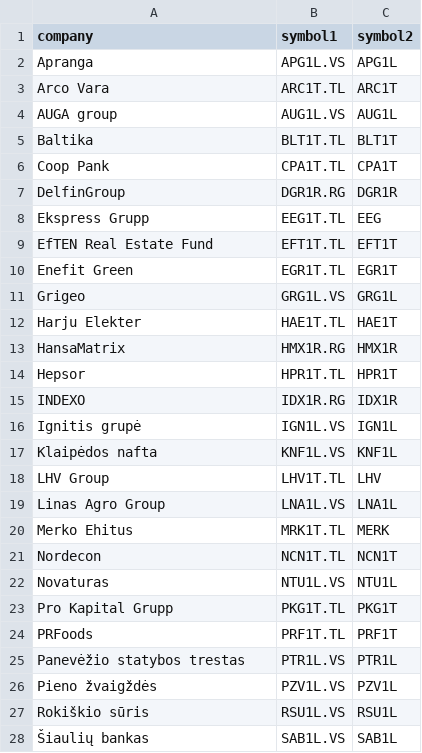
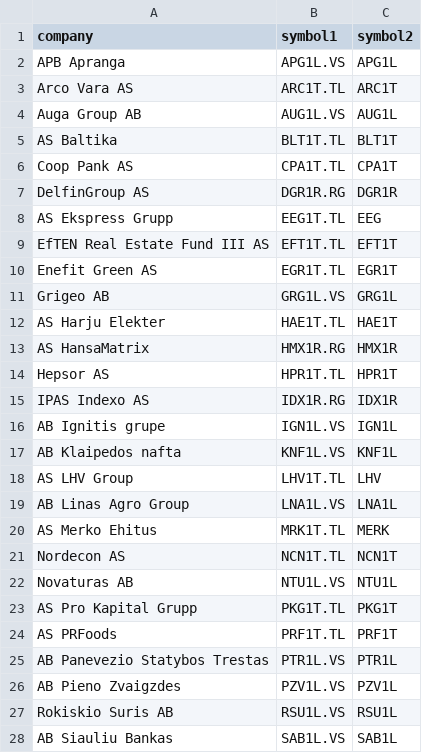
Before and after one commit to manelreghima/FinbayAI, a CSV file: data/company_ticker.csv, drawn as a sheet; only a part is shown; the diff covers the shown part only.

Commit message:
change company_ticker.csv

```diff
--- a/data/company_ticker.csv
+++ b/data/company_ticker.csv
@@ -1,28 +1,28 @@
 "company","symbol1","symbol2"
-"Apranga","APG1L.VS","APG1L"
-"Arco Vara","ARC1T.TL","ARC1T"
-"AUGA group","AUG1L.VS","AUG1L"
-"Baltika","BLT1T.TL","BLT1T"
-"Coop Pank","CPA1T.TL","CPA1T"
-"DelfinGroup","DGR1R.RG","DGR1R"
-"Ekspress Grupp","EEG1T.TL","EEG"
-"EfTEN Real Estate Fund","EFT1T.TL","EFT1T"
-"Enefit Green","EGR1T.TL","EGR1T"
-"Grigeo","GRG1L.VS","GRG1L"
-"Harju Elekter","HAE1T.TL","HAE1T"
-"HansaMatrix","HMX1R.RG","HMX1R"
-"Hepsor","HPR1T.TL","HPR1T"
-"INDEXO","IDX1R.RG","IDX1R"
-"Ignitis grupė","IGN1L.VS","IGN1L"
-"Klaipėdos nafta","KNF1L.VS","KNF1L"
-"LHV Group","LHV1T.TL","LHV"
-"Linas Agro Group","LNA1L.VS","LNA1L"
-"Merko Ehitus","MRK1T.TL","MERK"
-"Nordecon","NCN1T.TL","NCN1T"
-"Novaturas","NTU1L.VS","NTU1L"
-"Pro Kapital Grupp","PKG1T.TL","PKG1T"
-"PRFoods","PRF1T.TL","PRF1T"
-"Panevėžio statybos trestas","PTR1L.VS","PTR1L"
-"Pieno žvaigždės","PZV1L.VS","PZV1L"
-"Rokiškio sūris","RSU1L.VS","RSU1L"
-"Šiaulių bankas","SAB1L.VS","SAB1L"
+"APB Apranga","APG1L.VS","APG1L"
+"Arco Vara AS","ARC1T.TL","ARC1T"
+"Auga Group AB","AUG1L.VS","AUG1L"
+"AS Baltika","BLT1T.TL","BLT1T"
+"Coop Pank AS","CPA1T.TL","CPA1T"
+"DelfinGroup AS","DGR1R.RG","DGR1R"
+"AS Ekspress Grupp","EEG1T.TL","EEG"
+"EfTEN Real Estate Fund III AS","EFT1T.TL","EFT1T"
+"Enefit Green AS","EGR1T.TL","EGR1T"
+"Grigeo AB","GRG1L.VS","GRG1L"
+"AS Harju Elekter","HAE1T.TL","HAE1T"
+"AS HansaMatrix","HMX1R.RG","HMX1R"
+"Hepsor AS","HPR1T.TL","HPR1T"
+"IPAS Indexo AS","IDX1R.RG","IDX1R"
+"AB Ignitis grupe","IGN1L.VS","IGN1L"
+"AB Klaipedos nafta","KNF1L.VS","KNF1L"
+"AS LHV Group","LHV1T.TL","LHV"
+"AB Linas Agro Group","LNA1L.VS","LNA1L"
+"AS Merko Ehitus","MRK1T.TL","MERK"
+"Nordecon AS","NCN1T.TL","NCN1T"
+"Novaturas AB","NTU1L.VS","NTU1L"
+"AS Pro Kapital Grupp","PKG1T.TL","PKG1T"
+"AS PRFoods","PRF1T.TL","PRF1T"
+"AB Panevezio Statybos Trestas","PTR1L.VS","PTR1L"
+"AB Pieno Zvaigzdes","PZV1L.VS","PZV1L"
+"Rokiskio Suris AB","RSU1L.VS","RSU1L"
+"AB Siauliu Bankas","SAB1L.VS","SAB1L"
```
Also changed, not shown: 8 edited cells elsewhere in this file.
